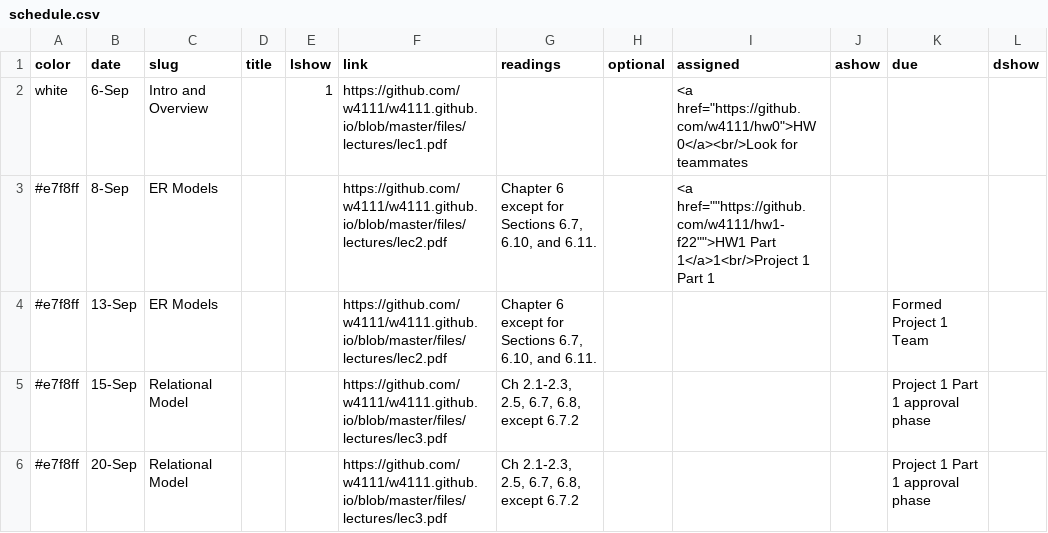
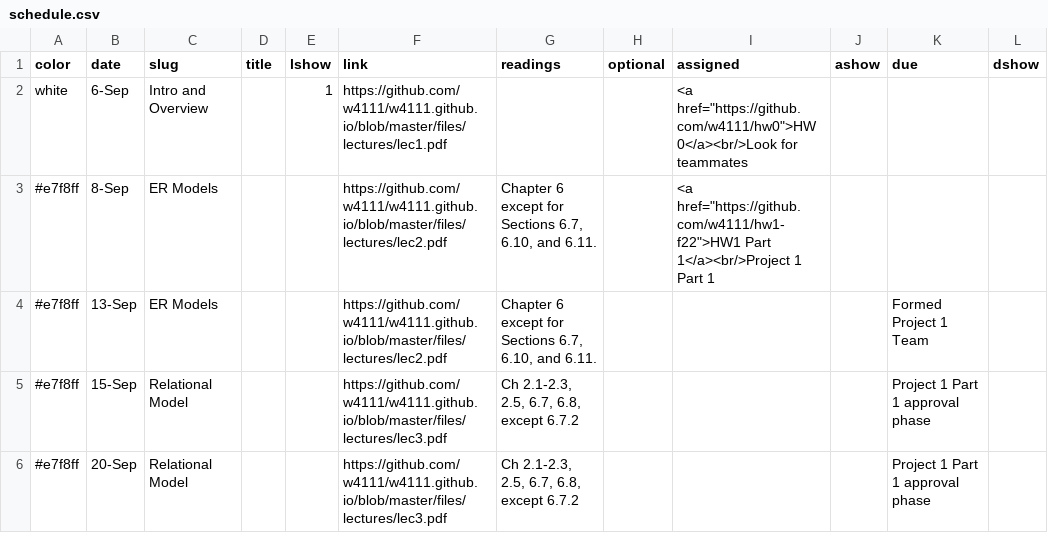
Before and after one commit to andrewzheng5/w4111.github.io, a CSV file: _data/schedule.csv, drawn as a sheet; only a part is shown.

Commit message:
Update schedule.csv

```diff
--- a/_data/schedule.csv
+++ b/_data/schedule.csv
@@ -2,3 +2,3 @@ color,date,slug,title,lshow,link,readings,optional,assigned,ashow,due,dshow
 white,6-Sep,Intro and Overview,,1,https://github.com/w4111/w4111.github.io/blob/master/files/lectures/lec1.pdf,,,"<a href=""https://github.com/w4111/hw0"">HW 0</a><br/>Look for teammates",,,
-#e7f8ff,8-Sep,ER Models,,,https://github.com/w4111/w4111.github.io/blob/master/files/lectures/lec2.pdf,"Chapter 6 except for Sections 6.7, 6.10, and 6.11.",,<a href=""https://github.com/w4111/hw1-f22"">HW1 Part 1</a>1<br/>Project 1 Part 1,,,
+#e7f8ff,8-Sep,ER Models,,,https://github.com/w4111/w4111.github.io/blob/master/files/lectures/lec2.pdf,"Chapter 6 except for Sections 6.7, 6.10, and 6.11.",,"<a href=""https://github.com/w4111/hw1-f22"">HW1 Part 1</a><br/>Project 1 Part 1",,,
 #e7f8ff,13-Sep,ER Models,,,https://github.com/w4111/w4111.github.io/blob/master/files/lectures/lec2.pdf,"Chapter 6 except for Sections 6.7, 6.10, and 6.11.",,,,Formed Project 1 Team,
```
